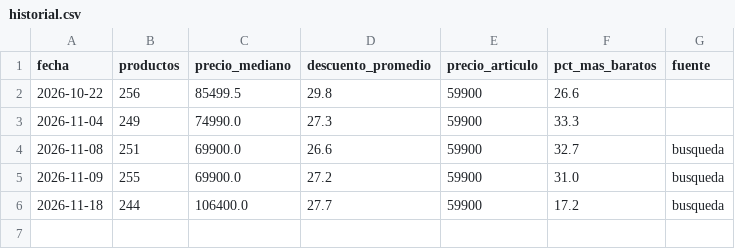
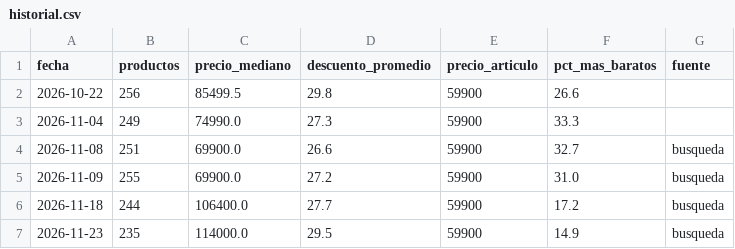
Before and after one commit to Biershoot/monitor-precios-falabella, a CSV file: datos/historial.csv, drawn as a sheet.

```diff
--- a/datos/historial.csv
+++ b/datos/historial.csv
@@ -6 +6,2 @@ fecha,productos,precio_mediano,descuento_promedio,precio_articulo,pct_mas_barato
 2026-11-18,244,106400.0,27.7,59900,17.2,busqueda
+2026-11-23,235,114000.0,29.5,59900,14.9,busqueda
```
Also changed, not shown: datos/catalogo_ultimo.csv, 1 other file.
